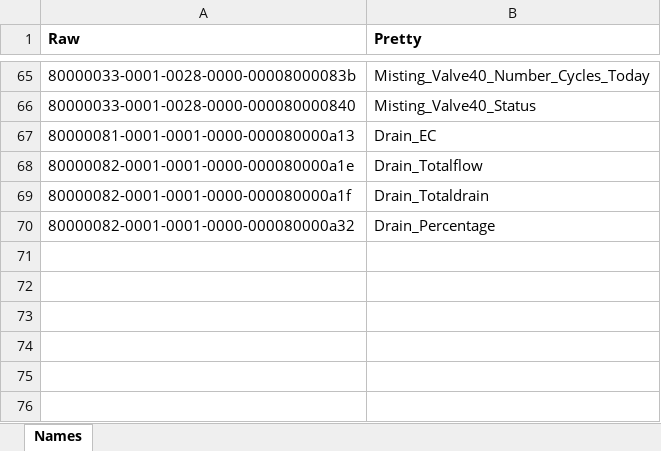
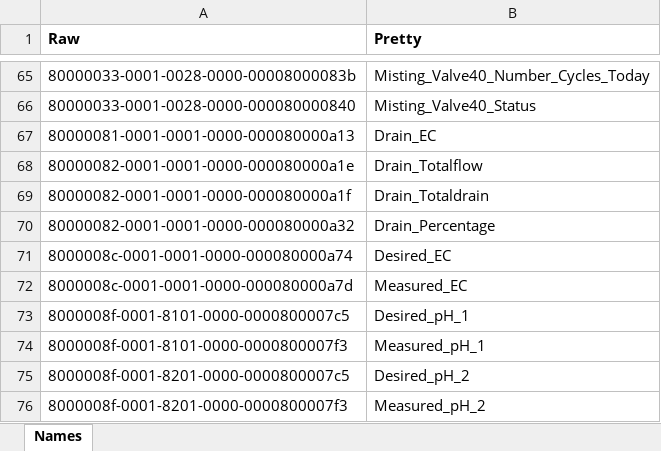
Before and after one commit to macadamia/priva_dashboard, an Excel workbook: nameConversion.xlsx, sheet Names, drawn as a sheet; only a part is shown, gaps mark what is left out; values as stored, in another font and other column widths than the file's, no borders; the diff names each change by its address in the sheet, - before the commit and + after, or states it on an @@ line.

Commit message:
added some etxra sensors

```diff
--- a/nameConversion.xlsx (sheet Names)
+++ b/nameConversion.xlsx (sheet Names)
+row 71: 8000008c-0001-0001-0000-000080000a74 | Desired_EC
+row 72: 8000008c-0001-0001-0000-000080000a7d | Measured_EC
+row 73: 8000008f-0001-8101-0000-0000800007c5 | Desired_pH_1
+row 74: 8000008f-0001-8101-0000-0000800007f3 | Measured_pH_1
+row 75: 8000008f-0001-8201-0000-0000800007c5 | Desired_pH_2
+row 76: 8000008f-0001-8201-0000-0000800007f3 | Measured_pH_2
```
